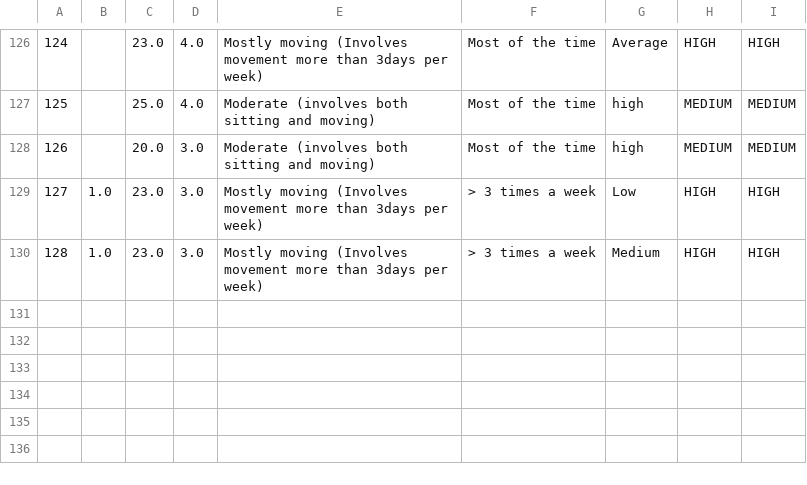
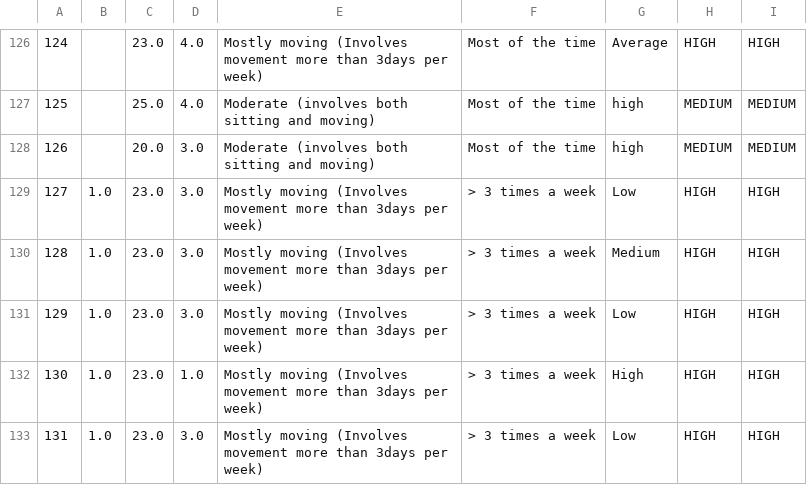
Before and after one commit to ahmedfadhil/CoachAIBot, a CSV file: csvs/result.csv, drawn as a sheet; only a part is shown, gaps mark what is left out.

```diff
--- a/csvs/result.csv
+++ b/csvs/result.csv
@@ -130 +130,4 @@
 128,1.0,23.0,3.0,Mostly moving (Involves movement more than 3days per week),> 3 times a week,Medium,HIGH,HIGH
+129,1.0,23.0,3.0,Mostly moving (Involves movement more than 3days per week),> 3 times a week,Low,HIGH,HIGH
+130,1.0,23.0,1.0,Mostly moving (Involves movement more than 3days per week),> 3 times a week,High,HIGH,HIGH
+131,1.0,23.0,3.0,Mostly moving (Involves movement more than 3days per week),> 3 times a week,Low,HIGH,HIGH
```
Also changed, not shown: csvs/features.csv, 50 other files.
